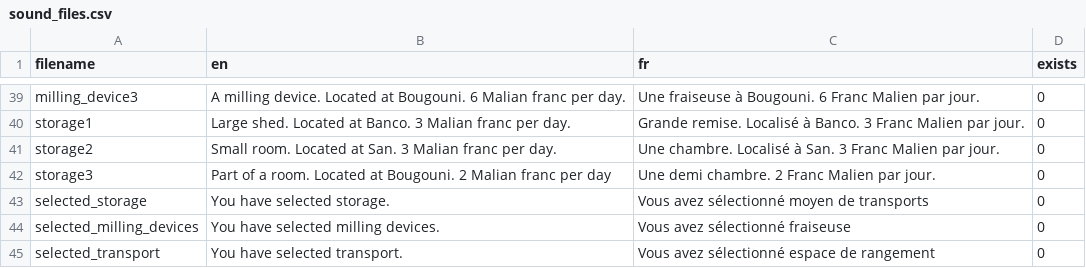
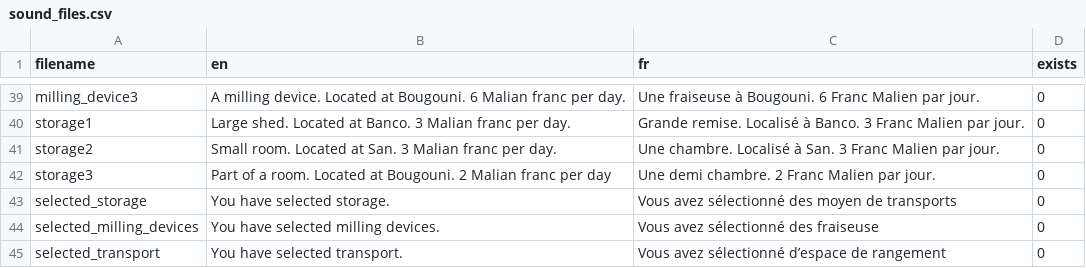
Before and after one commit to lucasfijen/KasaDaka-VSDK-Agriculture, a CSV file: own_scripts/sound_files.csv, drawn as a sheet; only a part is shown, gaps mark what is left out.

```diff
--- a/own_scripts/sound_files.csv
+++ b/own_scripts/sound_files.csv
@@ -42,4 +42,4 @@ storage2,Small room. Located at San. 3 Malian franc per day.,Une chambre. Locali
 storage3,Part of a room. Located at Bougouni. 2 Malian franc per day,Une demi chambre. 2 Franc Malien par jour.,0
-selected_storage,You have selected storage.,Vous avez sélectionné moyen de transports,0
-selected_milling_devices,You have selected milling devices.,Vous avez sélectionné fraiseuse,0
-selected_transport,You have selected transport.,Vous avez sélectionné espace de rangement,0
+selected_storage,You have selected storage.,Vous avez sélectionné des moyen de transports,0
+selected_milling_devices,You have selected milling devices.,Vous avez sélectionné des fraiseuse,0
+selected_transport,You have selected transport.,Vous avez sélectionné d’espace de rangement,0
```
Also changed, not shown: 38 other files.
